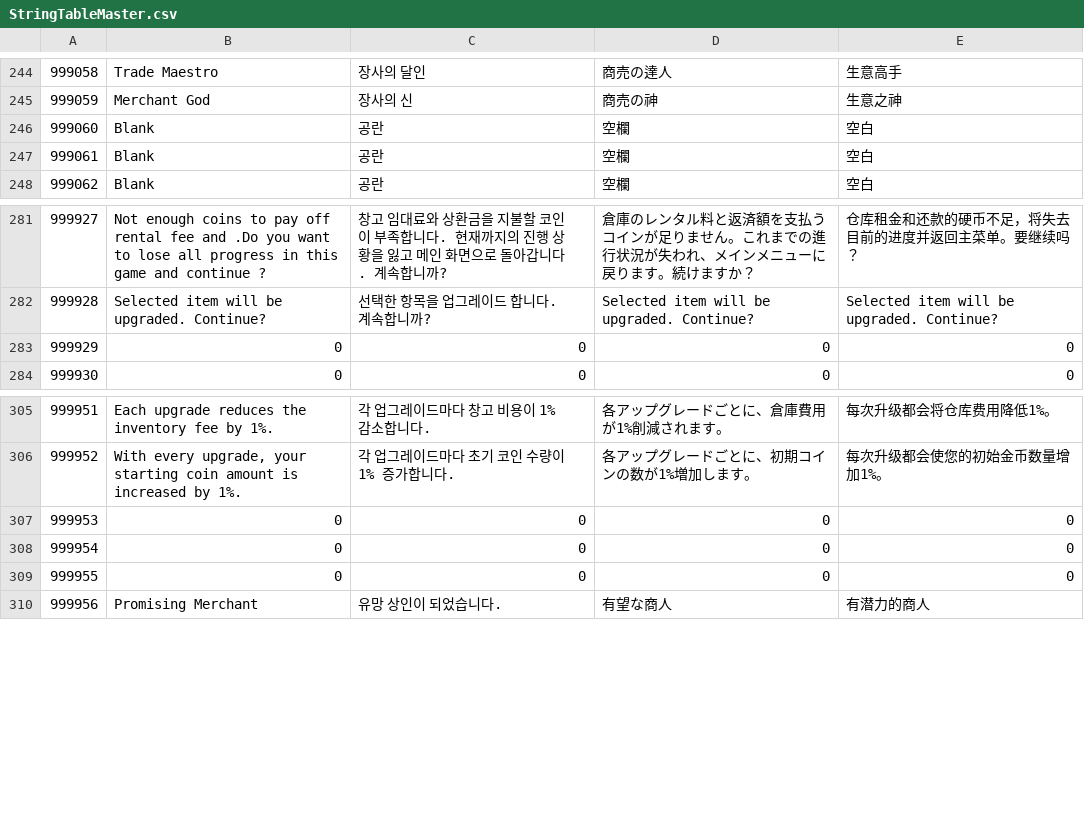
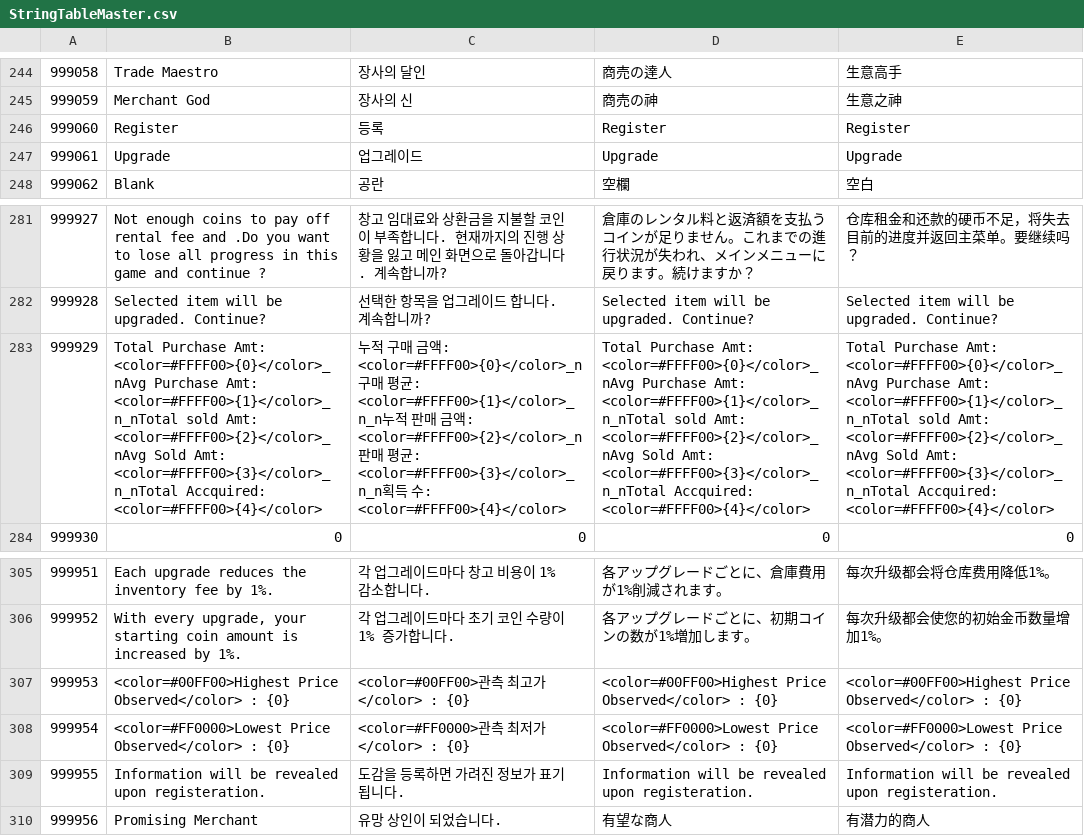
Before and after one commit to Thirdwave03/Unity_MiniTP_LoM, a CSV file: Assets/Resources/Tables/StringTableMaster.csv, drawn as a sheet; only a part is shown, gaps mark what is left out; the diff names each change by its address in the sheet, - before the commit and + after, or states it on an @@ line.

```diff
--- a/Assets/Resources/Tables/StringTableMaster.csv
+++ b/Assets/Resources/Tables/StringTableMaster.csv
-B246: Blank
+B246: Register
-C246: 공란
+C246: 등록
-D246: 空欄
+D246: Register
-E246: 空白
+E246: Register
-B247: Blank
+B247: Upgrade
-C247: 공란
+C247: 업그레이드
-D247: 空欄
+D247: Upgrade
-E247: 空白
+E247: Upgrade
-B283: 0
+B283: Total Purchase Amt: <color=#FFFF00>{0}</color>_nAvg Purchase Amt: <color=#FFFF00>{1}</color>_n_nTotal sold Amt: <color=#FFFF00>{2}</color>_nAvg Sold Amt: <color=#FFFF00>{3}</color>_n_nTotal Accquired: <color=#FFFF00>{4}</color>
-C283: 0
+C283: 누적 구매 금액: <color=#FFFF00>{0}</color>_n구매 평균: <color=#FFFF00>{1}</color>_n_n누적 판매 금액: <color=#FFFF00>{2}</color>_n판매 평균: <color=#FFFF00>{3}</color>_n_n획득 수: <color=#FFFF00>{4}</color>
-D283: 0
+D283: Total Purchase Amt: <color=#FFFF00>{0}</color>_nAvg Purchase Amt: <color=#FFFF00>{1}</color>_n_nTotal sold Amt: <color=#FFFF00>{2}</color>_nAvg Sold Amt: <color=#FFFF00>{3}</color>_n_nTotal Accquired: <color=#FFFF00>{4}</color>
-E283: 0
+E283: Total Purchase Amt: <color=#FFFF00>{0}</color>_nAvg Purchase Amt: <color=#FFFF00>{1}</color>_n_nTotal sold Amt: <color=#FFFF00>{2}</color>_nAvg Sold Amt: <color=#FFFF00>{3}</color>_n_nTotal Accquired: <color=#FFFF00>{4}</color>
-B307: 0
+B307: <color=#00FF00>Highest Price Observed</color> : {0}
-C307: 0
+C307: <color=#00FF00>관측 최고가</color> : {0}
-D307: 0
+D307: <color=#00FF00>Highest Price Observed</color> : {0}
-E307: 0
+E307: <color=#00FF00>Highest Price Observed</color> : {0}
-B308: 0
+B308: <color=#FF0000>Lowest Price Observed</color> : {0}
-C308: 0
+C308: <color=#FF0000>관측 최저가</color> : {0}
-D308: 0
+D308: <color=#FF0000>Lowest Price Observed</color> : {0}
-E308: 0
+E308: <color=#FF0000>Lowest Price Observed</color> : {0}
-B309: 0
+B309: Information will be revealed upon registeration.
-C309: 0
+C309: 도감을 등록하면 가려진 정보가 표기 됩니다.
-D309: 0
+D309: Information will be revealed upon registeration.
-E309: 0
+E309: Information will be revealed upon registeration.
```
Also changed, not shown: Assets/Resources/Tables/StringTableCn.csv, Assets/Resources/Tables/StringTableEn.csv, 35 other files.
